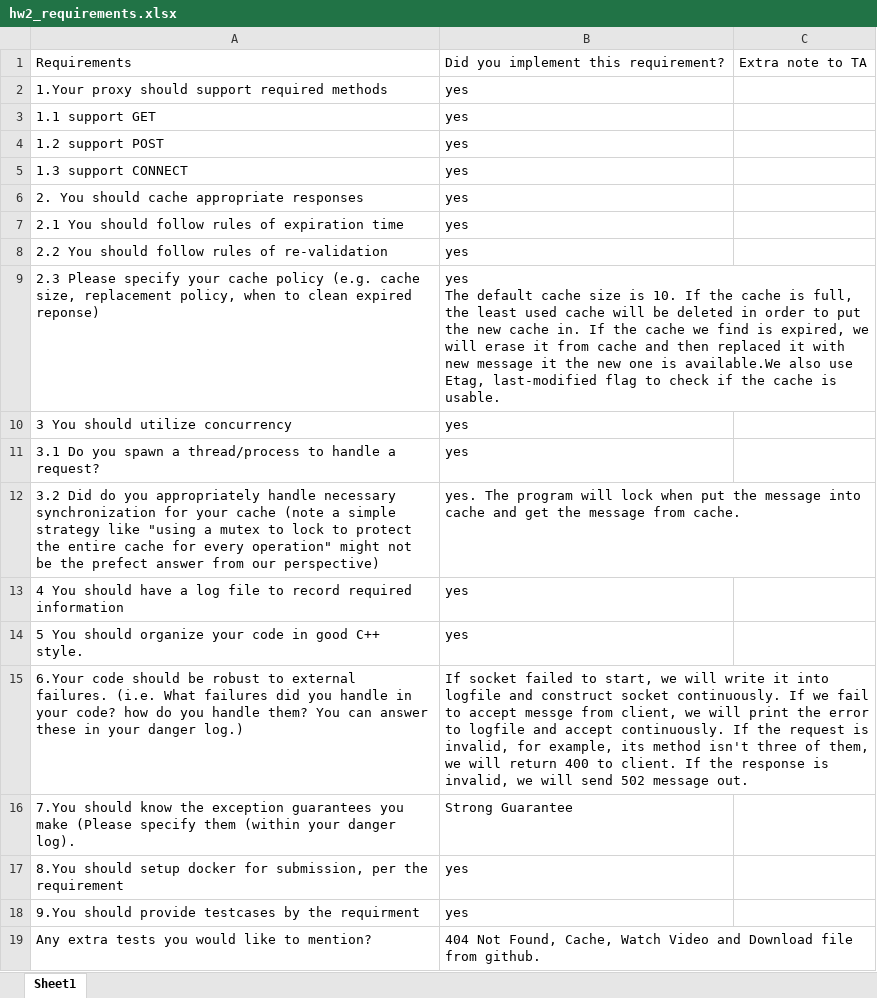
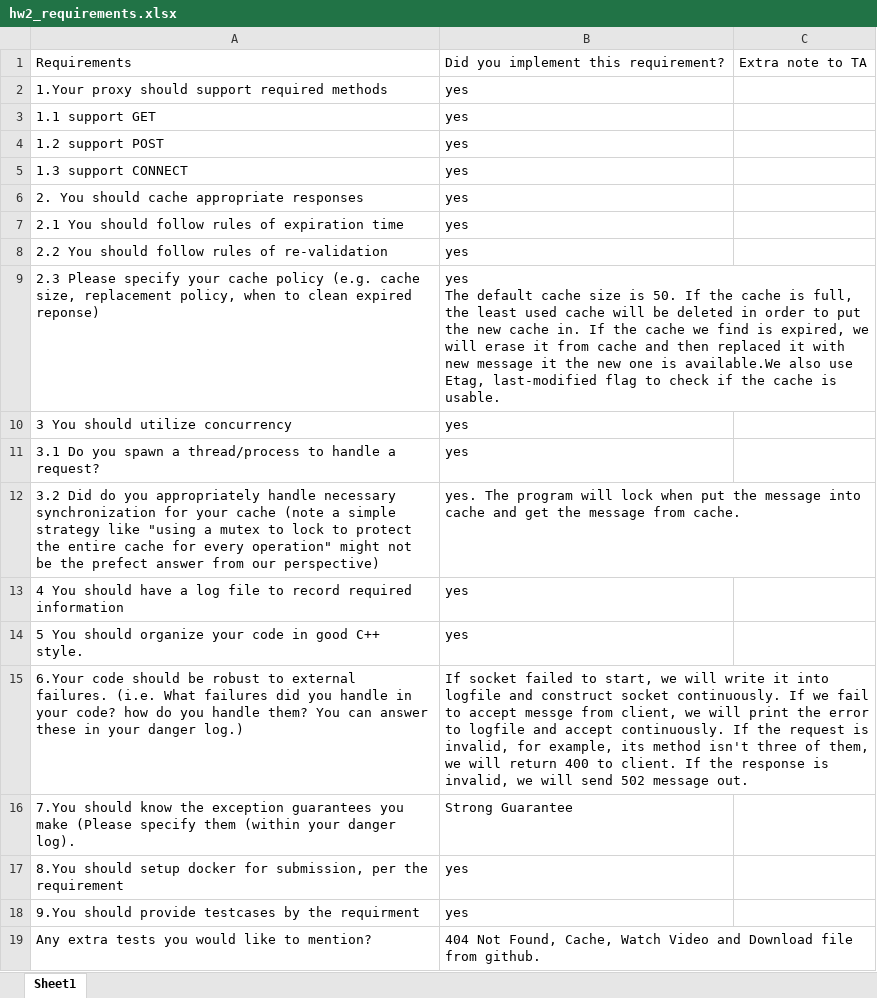
Before and after one commit to CalesChen/ECE568, an Excel workbook: docker-deploy/hw2_requirements.xlsx, sheet Sheet1, drawn as a sheet; values as stored, in another font and other column widths than the file's, no borders; the diff names each change by its address in the sheet, - before the commit and + after, or states it on an @@ line.

```diff
--- a/docker-deploy/hw2_requirements.xlsx (sheet Sheet1)
+++ b/docker-deploy/hw2_requirements.xlsx (sheet Sheet1)
-B9: …size is 10. If the…
+B9: …size is 50. If the…
```
Also changed, not shown: 1 other file.
